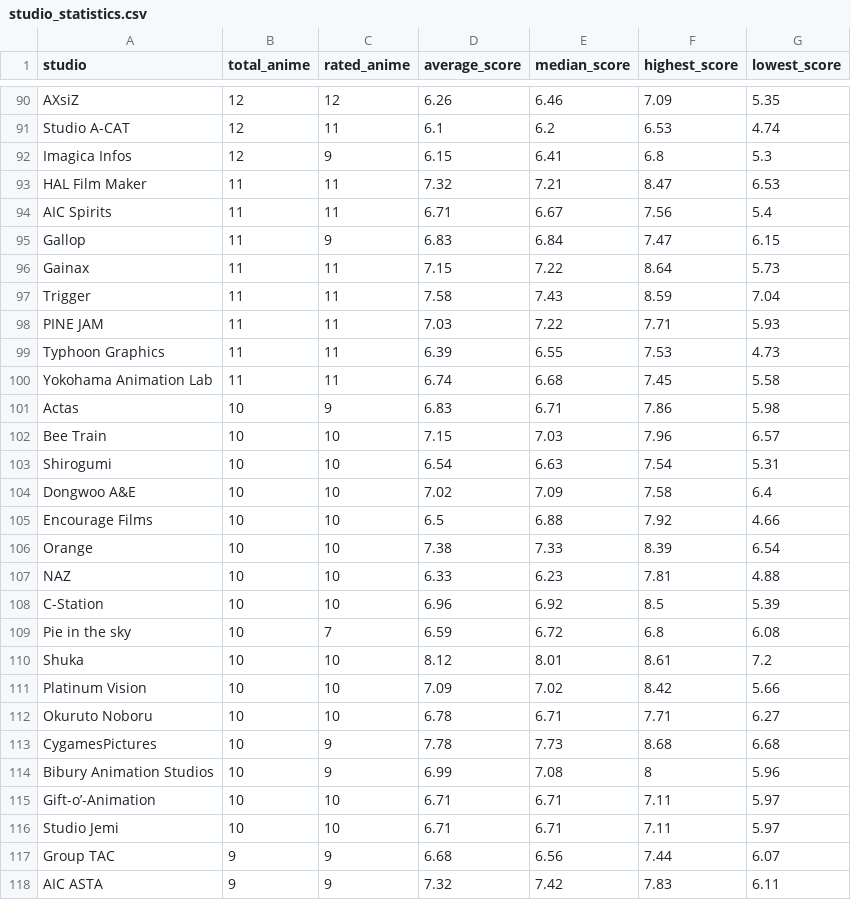
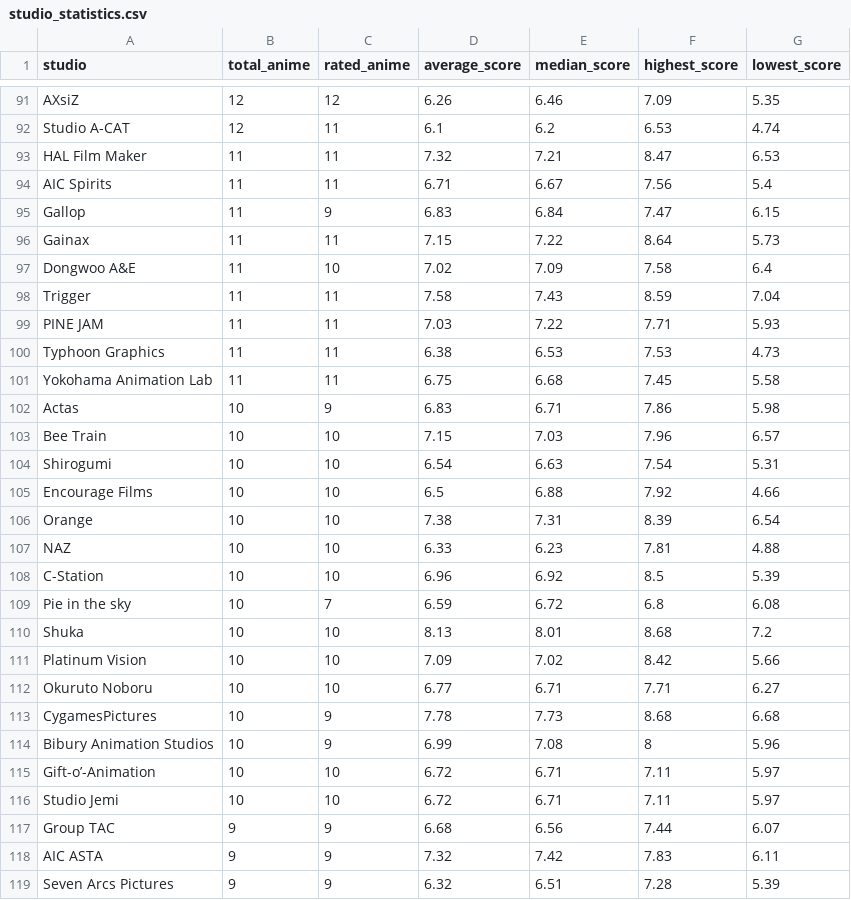
Before and after one commit to Ate329/anime-stats-tracker, a CSV file: data/csv/studio_statistics.csv, drawn as a sheet; only a part is shown, gaps mark what is left out; the shorter side is filled out with more unchanged rows; the diff covers the shown part only.

Commit message:
Data: Weekly update for current years + graphs + CSV exports (EN/CN)

```diff
--- a/data/csv/studio_statistics.csv
+++ b/data/csv/studio_statistics.csv
@@ -91,3 +92,2 @@ AXsiZ,12,12,6.26,6.46,7.09,5.35
 Studio A-CAT,12,11,6.1,6.2,6.53,4.74
-Imagica Infos,12,9,6.15,6.41,6.8,5.3
 HAL Film Maker,11,11,7.32,7.21,8.47,6.53
@@ -96,6 +96,7 @@ Gallop,11,9,6.83,6.84,7.47,6.15
 Gainax,11,11,7.15,7.22,8.64,5.73
+Dongwoo A&E,11,10,7.02,7.09,7.58,6.4
 Trigger,11,11,7.58,7.43,8.59,7.04
 PINE JAM,11,11,7.03,7.22,7.71,5.93
-Typhoon Graphics,11,11,6.39,6.55,7.53,4.73
-Yokohama Animation Lab,11,11,6.74,6.68,7.45,5.58
+Typhoon Graphics,11,11,6.38,6.53,7.53,4.73
+Yokohama Animation Lab,11,11,6.75,6.68,7.45,5.58
 Actas,10,9,6.83,6.71,7.86,5.98
@@ -103,5 +104,4 @@ Bee Train,10,10,7.15,7.03,7.96,6.57
 Shirogumi,10,10,6.54,6.63,7.54,5.31
-Dongwoo A&E,10,10,7.02,7.09,7.58,6.4
 Encourage Films,10,10,6.5,6.88,7.92,4.66
-Orange,10,10,7.38,7.33,8.39,6.54
+Orange,10,10,7.38,7.31,8.39,6.54
 NAZ,10,10,6.33,6.23,7.81,4.88
@@ -109,9 +109,9 @@ C-Station,10,10,6.96,6.92,8.5,5.39
 Pie in the sky,10,7,6.59,6.72,6.8,6.08
-Shuka,10,10,8.12,8.01,8.61,7.2
+Shuka,10,10,8.13,8.01,8.68,7.2
 Platinum Vision,10,10,7.09,7.02,8.42,5.66
-Okuruto Noboru,10,10,6.78,6.71,7.71,6.27
+Okuruto Noboru,10,10,6.77,6.71,7.71,6.27
 CygamesPictures,10,9,7.78,7.73,8.68,6.68
 Bibury Animation Studios,10,9,6.99,7.08,8,5.96
-Gift-o’-Animation,10,10,6.71,6.71,7.11,5.97
-Studio Jemi,10,10,6.71,6.71,7.11,5.97
+Gift-o’-Animation,10,10,6.72,6.71,7.11,5.97
+Studio Jemi,10,10,6.72,6.71,7.11,5.97
 Group TAC,9,9,6.68,6.56,7.44,6.07
```
Also changed, not shown: 8 added rows, 7 removed rows and 47 edited cells elsewhere in this file, data/csv/genre_statistics.csv, data/csv/ratings_by_season.csv, 55 other files.
